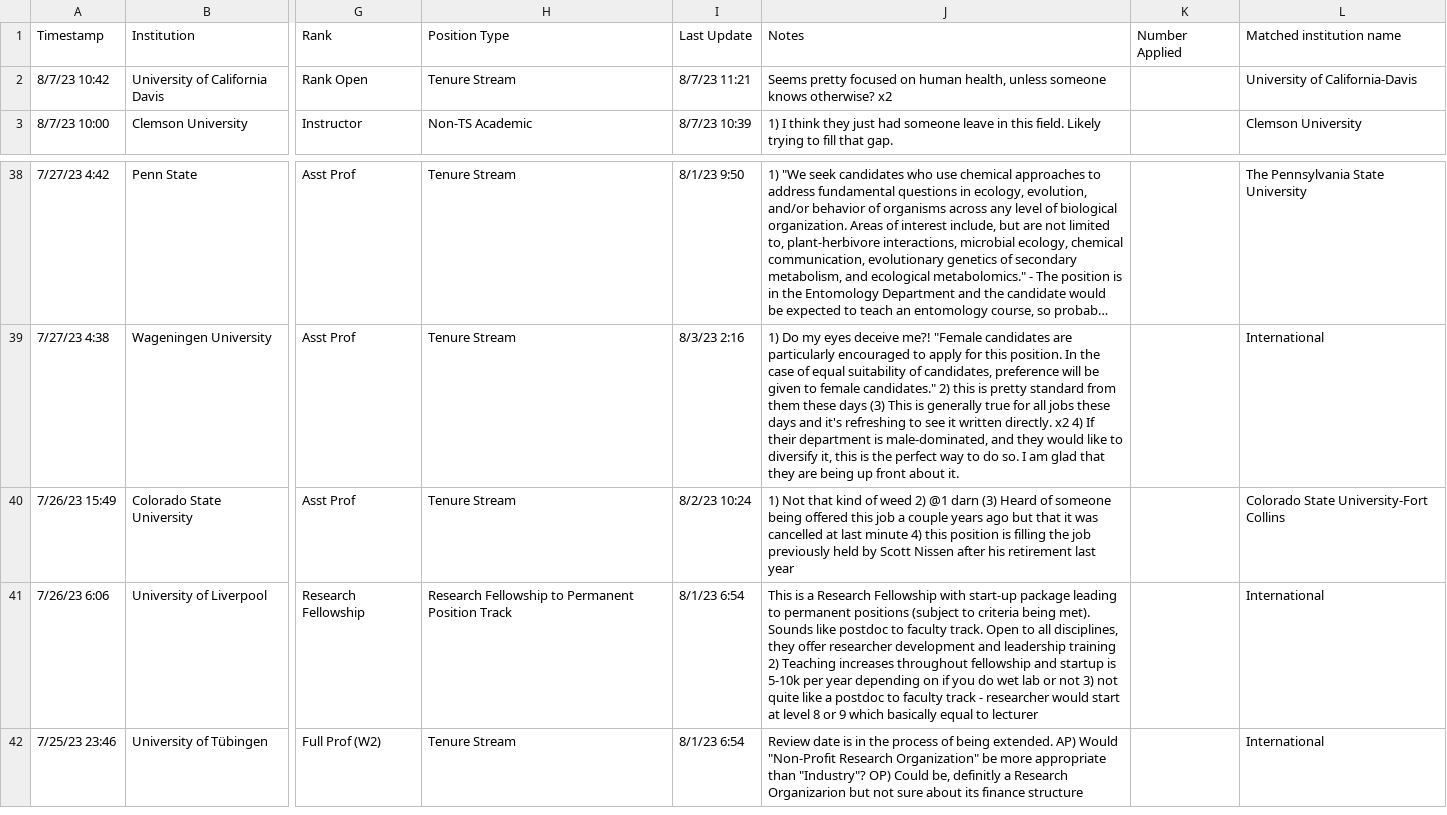
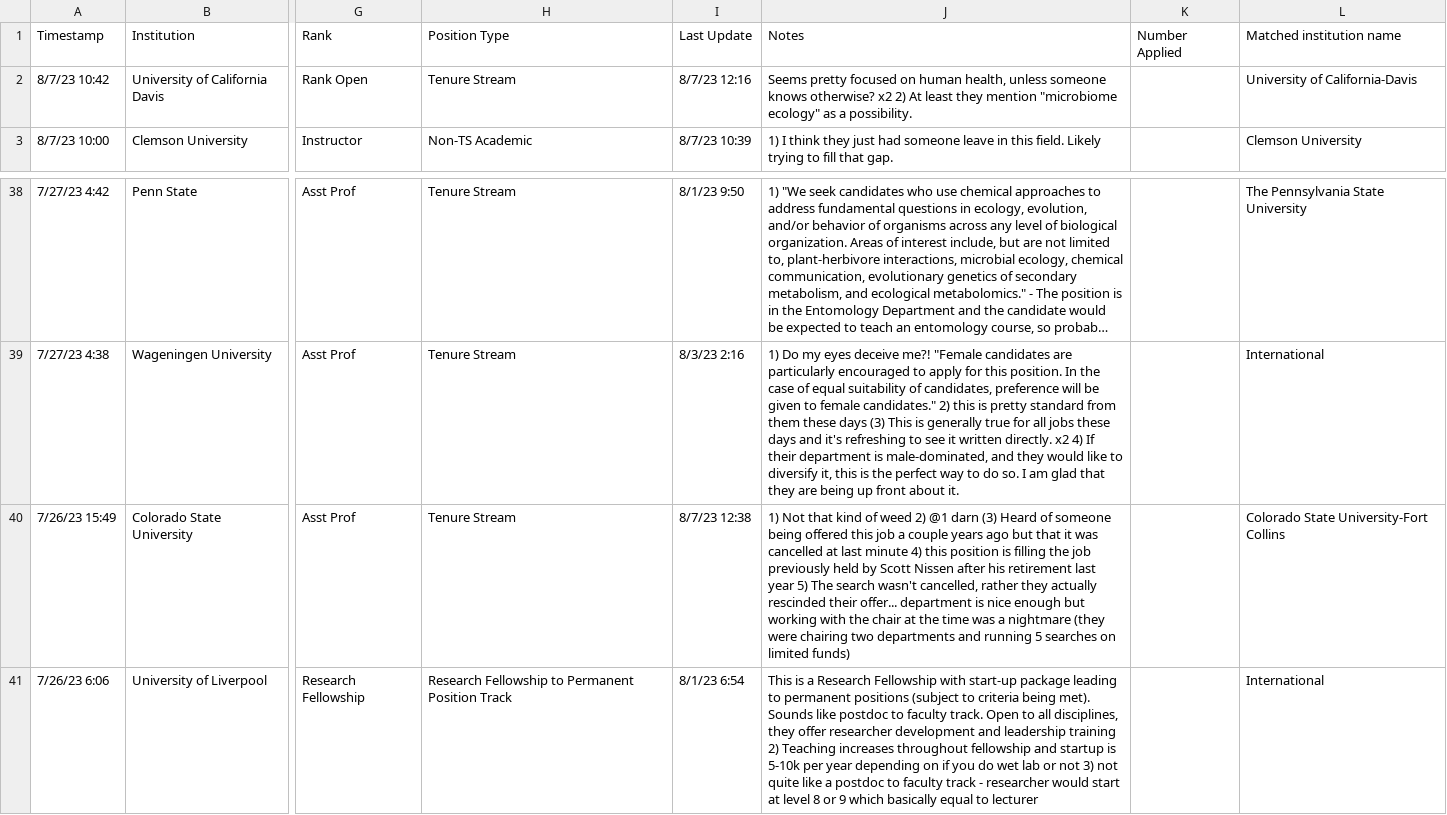
Before and after one commit to eddelbuettel/ecoevojobsR, a CSV file: data-raw/ecoevojobsR_faculty.csv, drawn as a sheet; only a part is shown, gaps mark what is left out; the shorter side is filled out with more unchanged rows; long unchanged cells end in …; the diff names each change by its address in the sheet, - before the commit and + after, or states it on an @@ line.

```diff
--- a/data-raw/ecoevojobsR_faculty.csv
+++ b/data-raw/ecoevojobsR_faculty.csv
-I2: 8/7/23 11:21
+I2: 8/7/23 12:16
-J2: …otherwise? x2
+J2: …otherwise? x2 2) At least they mention "microbiome ecology" as a possibility.
-I40: 8/2/23 10:24
+I40: 8/7/23 12:38
-J40: …last year
+J40: …last year 5) The search wasn't cancelled, rather they actually rescinded their offer... department is nice enough but working with the chair at the time was a nightmare (they were chairing two departments and running 5 searches on limited funds)
```
Also changed, not shown: 1 other file.
